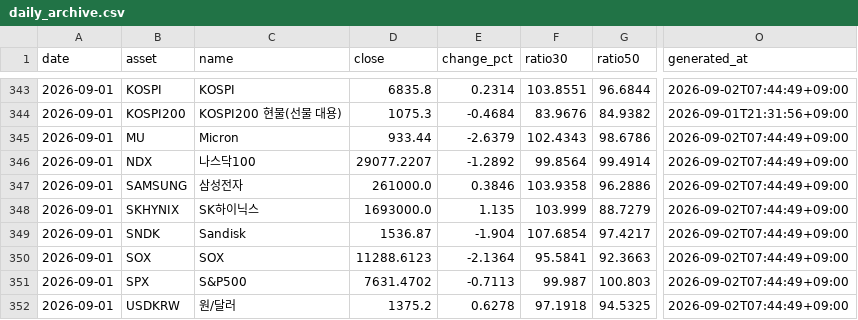
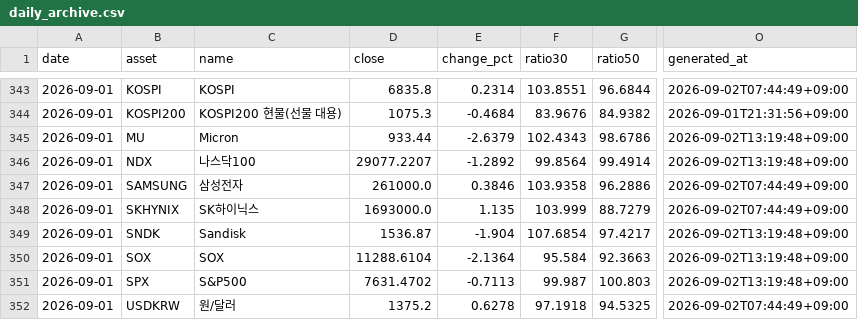
Before and after one commit to JungMin-4287/global-macro-korea-regime-dashboard, a CSV file: docs/data/daily_archive.csv, drawn as a sheet; only a part is shown, gaps mark what is left out; the diff covers the shown part only; the diff names each change by its address in the sheet, - before the commit and + after, or states it on an @@ line.

```diff
--- a/docs/data/daily_archive.csv
+++ b/docs/data/daily_archive.csv
-O345:O346 (generated_at): 2026-09-02T07:44:49+09:00
+O345:O346 (generated_at): 2026-09-02T13:19:48+09:00
-O349:O351 (generated_at): 2026-09-02T07:44:49+09:00
+O349:O351 (generated_at): 2026-09-02T13:19:48+09:00
-D350 (close): 11288.6123
+D350 (close): 11288.6104
-F350 (ratio30): 95.5841
+F350 (ratio30): 95.584
```
Also changed, not shown: 6 added rows and 2 edited cells elsewhere in this file, docs/data/correction_flow_map.csv, docs/data/foreign_net_buy_history.csv, 4 other files.
